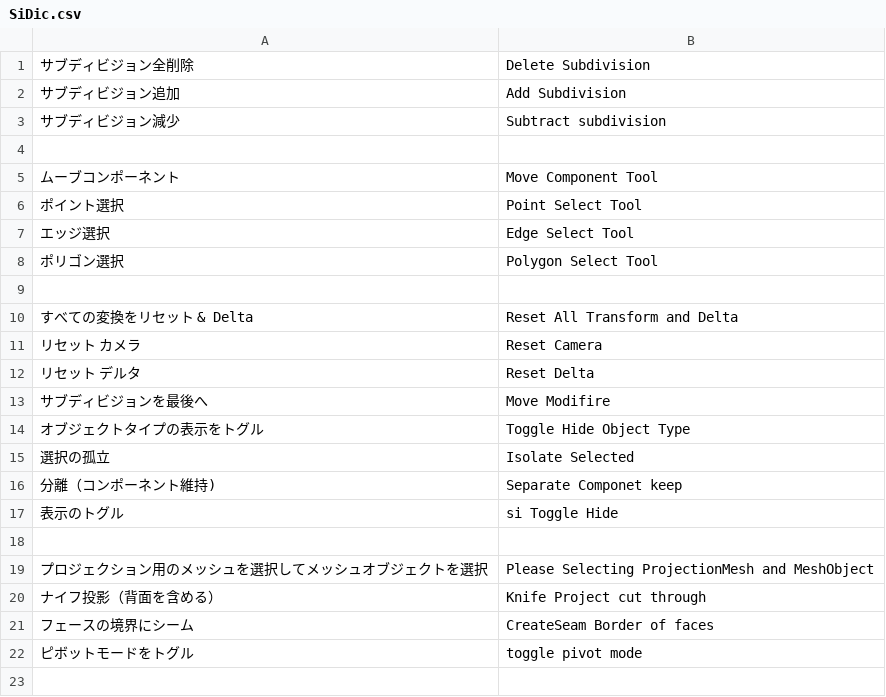
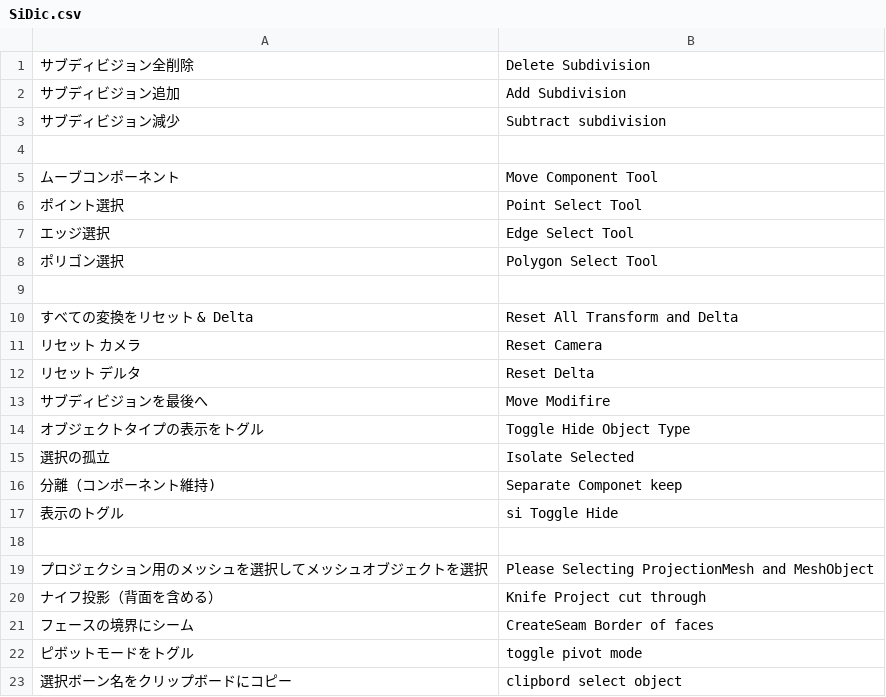
Before and after one commit to land-Y/SItoB, a CSV file: SiDic.csv, drawn as a sheet.

```diff
--- a/SiDic.csv
+++ b/SiDic.csv
@@ -22 +22,2 @@
 "ピボットモードをトグル","toggle pivot mode"
+"選択ボーン名をクリップボードにコピー","clipbord select object"
```
Also changed, not shown: 3 other files.
